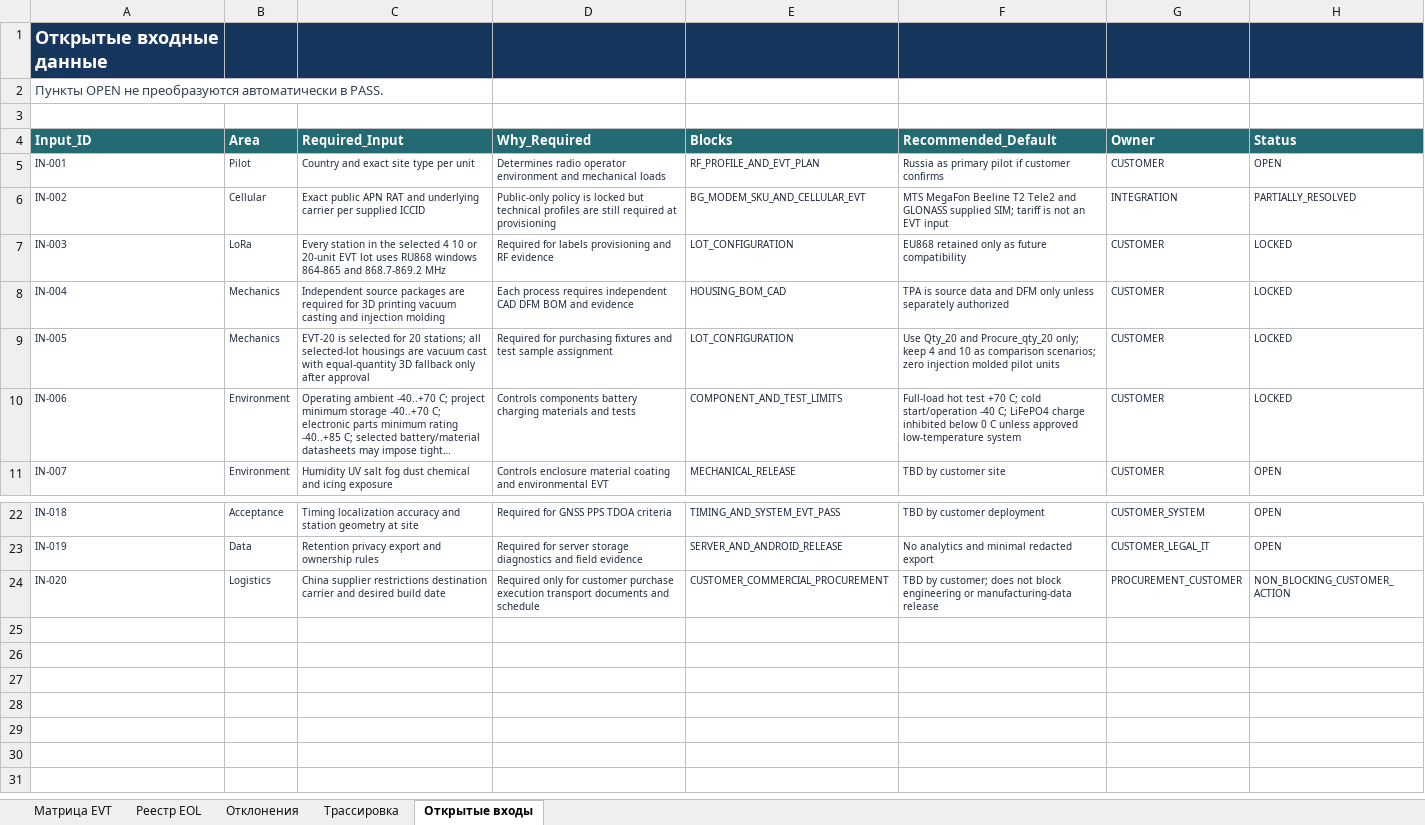
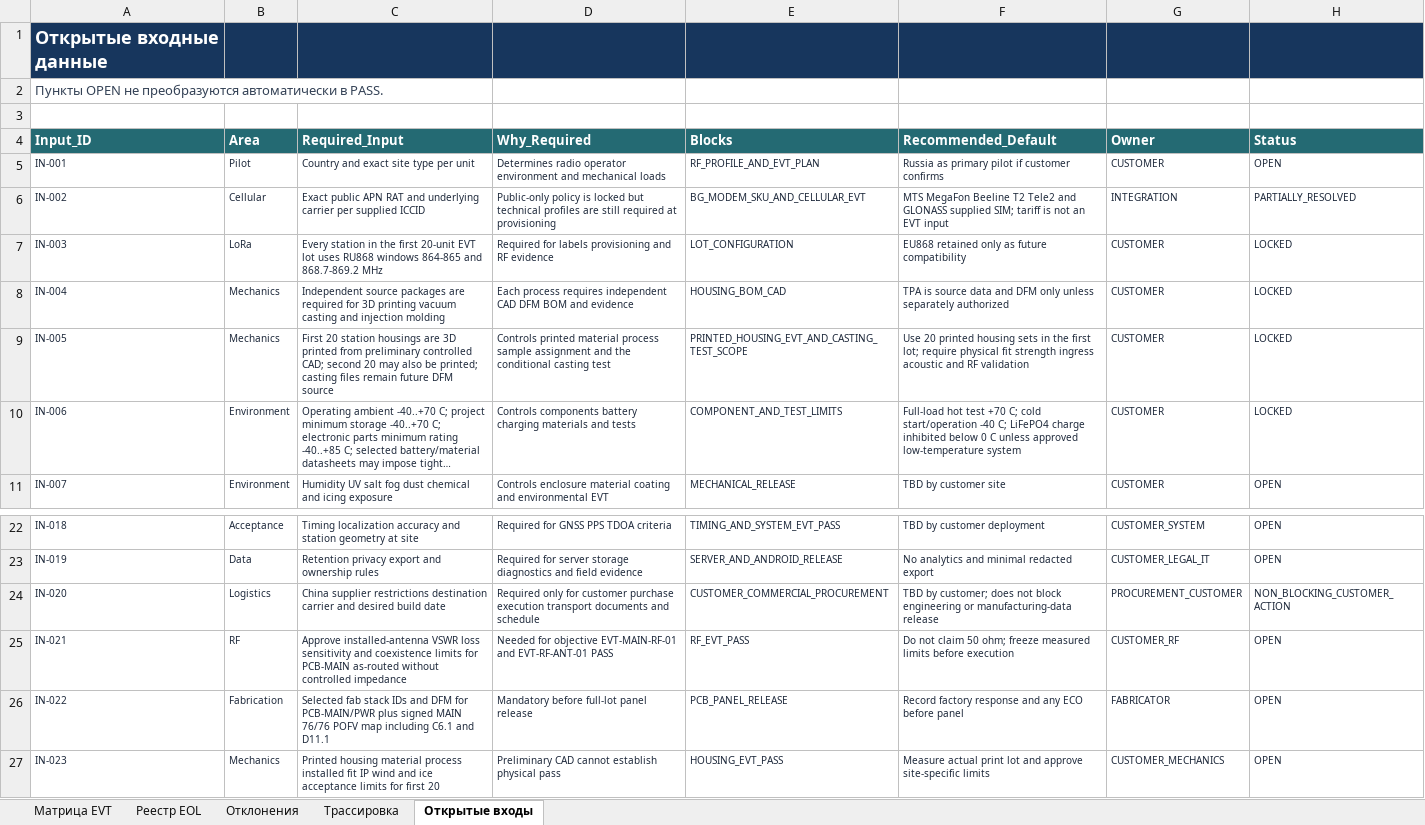
Before and after one commit to skif-ops/rs-zs-bpla, an Excel workbook: releases/evt-pre-20/2026-09-30-rev-d/Программа_EVT_и_Мухоед/02_Таблицы_испытаний_и_отчетов/EVT_матрица_и_отчеты.xlsx, sheet Открытые входы, drawn as a sheet; only a part is shown, gaps mark what is left out; long unchanged cells end in …; values as stored, in another font and other column widths than the file's, no borders; table styles not drawn; the diff names each change by its address in the sheet, - before the commit and + after, or states it on an @@ line.

Commit message:
Promote EVT-PRE-20 Rev D1 test program to release branches

```diff
--- a/releases/evt-pre-20/2026-09-30-rev-d/Программа_EVT_и_Мухоед/02_Таблицы_испытаний_и_отчетов/EVT_матрица_и_отчеты.xlsx (sheet Открытые входы)
+++ b/releases/evt-pre-20/2026-09-30-rev-d/Программа_EVT_и_Мухоед/02_Таблицы_испытаний_и_отчетов/EVT_матрица_и_отчеты.xlsx (sheet Открытые входы)
-C7 (Required_Input): …in the selected 4 10 or 20-unit EVT…
+C7 (Required_Input): …in the first 20-unit EVT…
-C9 (Required_Input): EVT-20 is selected for 20 stations; all selected-lot housings are vacuum cast with equal-quantity 3D fallback only after approval
+C9 (Required_Input): First 20 station housings are 3D printed from preliminary controlled CAD; second 20 may also be printed; casting files remain future DFM source
-D9 (Why_Required): Required for purchasing fixtures and test sample assignment
+D9 (Why_Required): Controls printed material process sample assignment and the conditional casting test
-E9 (Blocks): LOT_CONFIGURATION
+E9 (Blocks): PRINTED_HOUSING_EVT_AND_CASTING_TEST_SCOPE
-F9 (Recommended_Default): Use Qty_20 and Procure_qty_20 only; keep 4 and 10 as comparison scenarios; zero injection molded pilot units
+F9 (Recommended_Default): Use 20 printed housing sets in the first lot; require physical fit strength ingress acoustic and RF validation
+row 25: IN-021 | RF | Approve installed-antenna VSWR loss sensitivity and coexistence limits for PCB-MAIN as-routed without controlled impedance | Needed for objective EVT-MAIN-RF-01 and EVT-RF-ANT-01 PASS | RF_EVT_PASS | Do not claim 50 ohm; freeze measured limits before execution | CUSTOMER_RF | OPEN
+row 26: IN-022 | Fabrication | Selected fab stack IDs and DFM for PCB-MAIN/PWR plus signed MAIN 76/76 POFV map including C6.1 and D11.1 | Mandatory before full-lot panel release | PCB_PANEL_RELEASE | Record factory response and any ECO before panel | FABRICATOR | OPEN
+row 27: IN-023 | Mechanics | Printed housing material process installed fit IP wind and ice acceptance limits for first 20 | Preliminary CAD cannot establish physical pass | HOUSING_EVT_PASS | Measure actual print lot and approve site-specific limits | CUSTOMER_MECHANICS | OPEN
```
Also changed, not shown: sheet Матрица EVT, sheet Трассировка, 18 other files.
